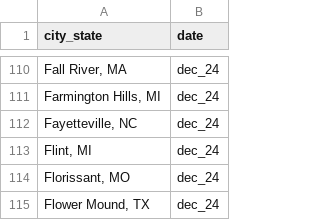
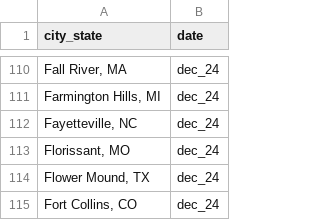
Before and after one commit to AH-Datalytics/rtci, a CSV file: data/archive/dec_24_agencies.csv, drawn as a sheet; only a part is shown, gaps mark what is left out; the shorter side is filled out with more unchanged rows; the diff names each change by its address in the sheet, - before the commit and + after, or states it on an @@ line.

```diff
--- a/data/archive/dec_24_agencies.csv
+++ b/data/archive/dec_24_agencies.csv
-row 113: Flint, MI | dec_24
```
Also changed, not shown: data/sample_cities.csv, scripts/auditing/agencies_removed_from_sample.csv, 4 other files.
